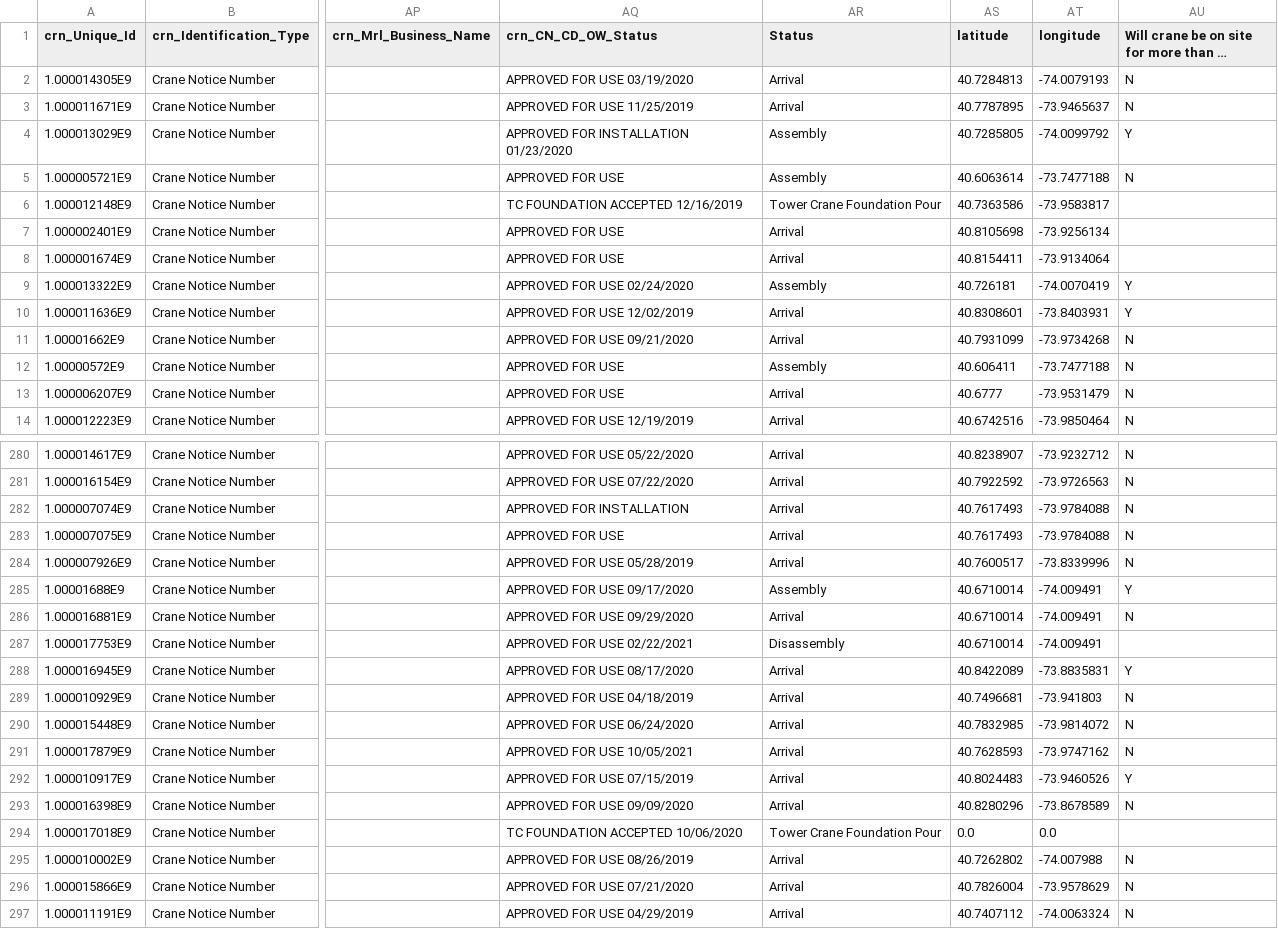
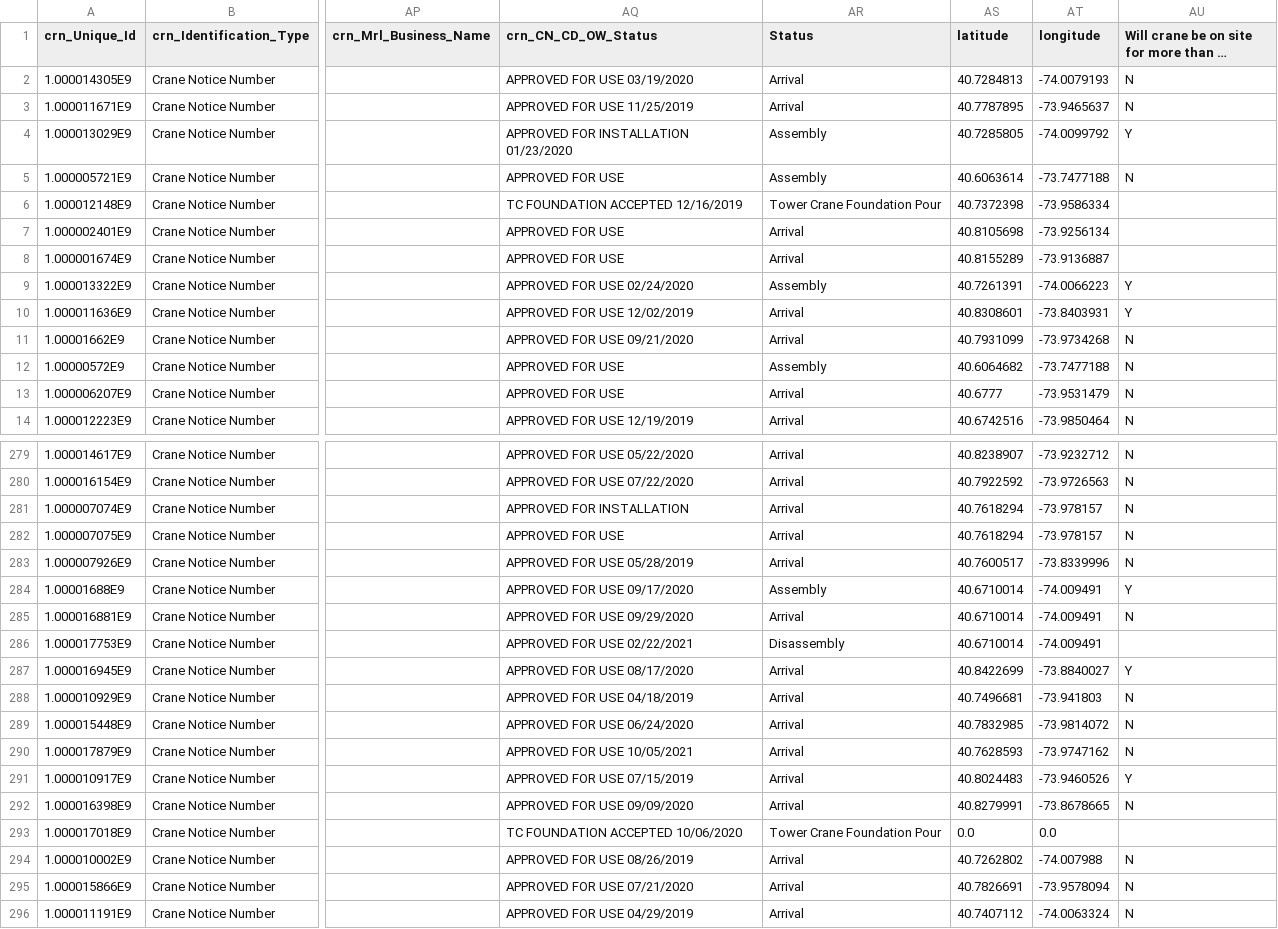
Before and after one commit to NYCDOB/Maps, a CSV file: craneAndDerrick.csv, drawn as a sheet; only a part is shown, gaps mark what is left out; long unchanged cells end in …; addresses are those after the commit; the diff covers the shown part only; the diff names each change by its address in the sheet, - before the commit and + after, or states it on an @@ line.

```diff
--- a/craneAndDerrick.csv
+++ b/craneAndDerrick.csv
-AS6 (latitude): 40.7363586
+AS6 (latitude): 40.7372398
-AT6 (longitude): -73.9583817
+AT6 (longitude): -73.9586334
-AS8 (latitude): 40.8154411
+AS8 (latitude): 40.8155289
-AT8 (longitude): -73.9134064
+AT8 (longitude): -73.9136887
-AS9 (latitude): 40.726181
+AS9 (latitude): 40.7261391
-AT9 (longitude): -74.0070419
+AT9 (longitude): -74.0066223
-AS12 (latitude): 40.606411
+AS12 (latitude): 40.6064682
-AS281:AS282 (latitude): 40.7617493
+AS281:AS282 (latitude): 40.7618294
-AT281:AT282 (longitude): -73.9784088
+AT281:AT282 (longitude): -73.978157
-AS287 (latitude): 40.8422089
+AS287 (latitude): 40.8422699
-AT287 (longitude): -73.8835831
+AT287 (longitude): -73.8840027
-AS292 (latitude): 40.8280296
+AS292 (latitude): 40.8279991
-AT292 (longitude): -73.8678589
+AT292 (longitude): -73.8678665
-AS295 (latitude): 40.7826004
+AS295 (latitude): 40.7826691
-AT295 (longitude): -73.9578629
+AT295 (longitude): -73.9578094
```
Also changed, not shown: 1 removed row and 91 edited cells elsewhere in this file.
